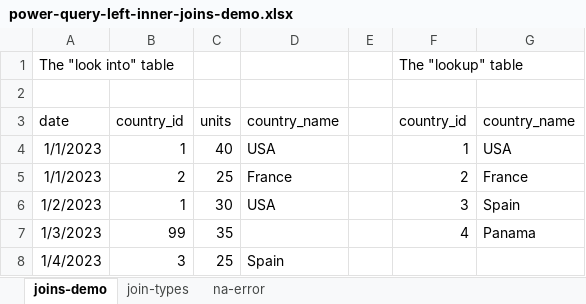
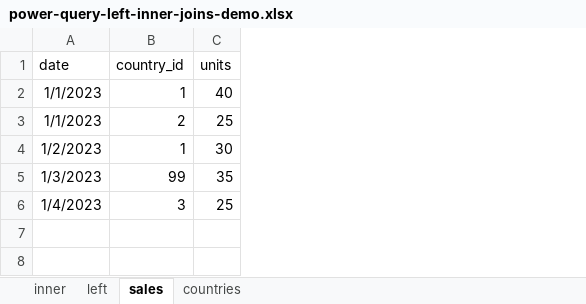
Before and after one commit to summerofgeorge/blog-files, an Excel workbook: power-query-left-inner-joins-demo.xlsx, sheet sales, drawn as a sheet; values as stored, in another font and other column widths than the file's, no borders; table styles not drawn; removed rows and columns are numbered as before the commit, all else as after; the diff names each change by its address in the sheet, - before the commit and + after, or states it on an @@ line.

```diff
--- a/power-query-left-inner-joins-demo.xlsx (sheet sales)
+++ b/power-query-left-inner-joins-demo.xlsx (sheet sales)
-sheet tab: joins-demo
+sheet tab: sales
-sheet tab: join-types
-sheet tab: na-error
+sheet tab: inner
+sheet tab: left
+sheet tab: countries
-column D (country_name), rows 4-8: USA | France | USA |  | Spain
-column E, empty
-column F (country_id), rows 4-7: 1 | 2 | 3 | 4
-column G (country_name), rows 4-7: USA | France | Spain | Panama
-row 1: The "look into" table |  |  |  |  | The "lookup" table
-row 2: (empty)
```
Also changed, not shown: 1 other file.
